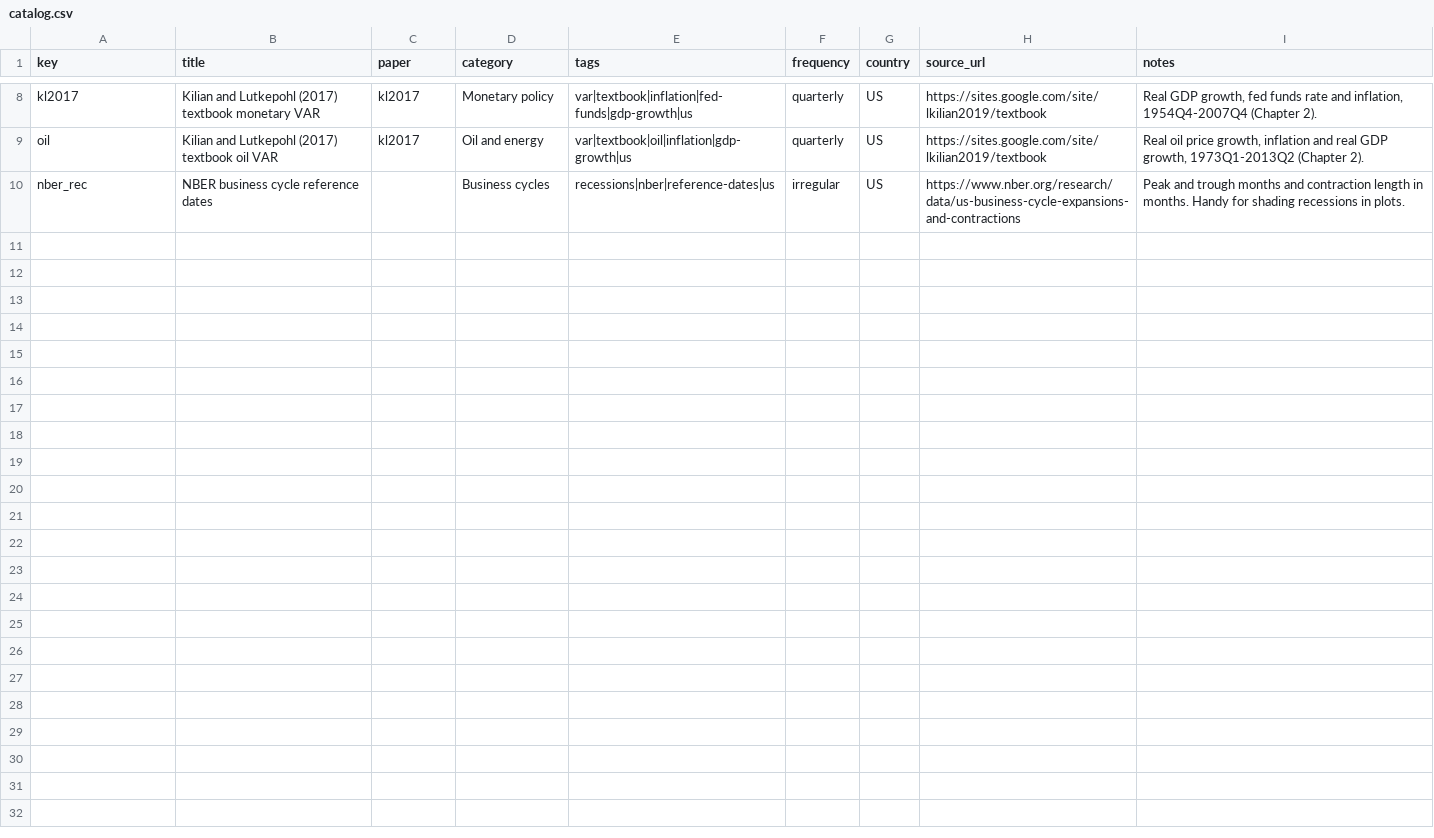
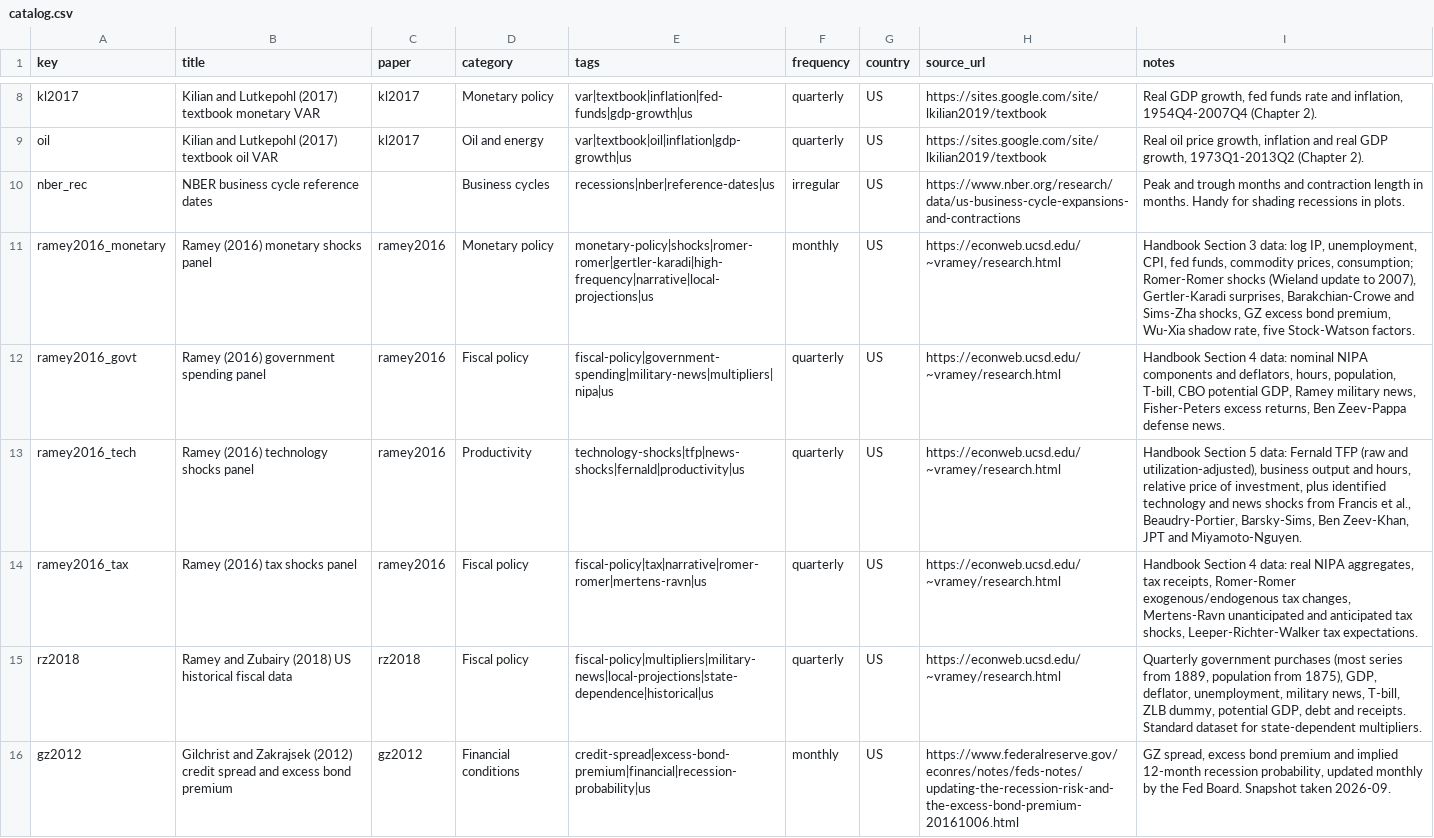
Before and after one commit to kvasilopoulos/econdata, a CSV file: data-raw/catalog.csv, drawn as a sheet; only a part is shown, gaps mark what is left out; the diff names each change by its address in the sheet, - before the commit and + after, or states it on an @@ line.

Commit message:
Catalog the new datasets and add a variables dictionary
variables: column descriptions for bbe2005, ramey2016_* and rz2018 pulled
from the source readme sheets (bbe2005 catalog is windows-1252). New
categories: Fiscal policy, Financial conditions, Productivity.

```diff
--- a/data-raw/catalog.csv
+++ b/data-raw/catalog.csv
+row 11: ramey2016_monetary | Ramey (2016) monetary shocks panel | ramey2016 | Monetary policy | monetary-policy|shocks|romer-romer|gertler-karadi|high-frequency|narrative|local-projections|us | monthly | US | https://econweb.ucsd.edu/~vramey/research.html | Handbook Section 3 data: log IP, unemployment, CPI, fed funds, commodity prices, consumption; Romer-Romer shocks (Wieland update to 2007), Gertler-Karadi surprises, Barakchian-Crowe and Sims-Zha shocks, GZ excess bond premium, Wu-Xia shadow rate, five Stock-Watson factors.
+row 12: ramey2016_govt | Ramey (2016) government spending panel | ramey2016 | Fiscal policy | fiscal-policy|government-spending|military-news|multipliers|nipa|us | quarterly | US | https://econweb.ucsd.edu/~vramey/research.html | Handbook Section 4 data: nominal NIPA components and deflators, hours, population, T-bill, CBO potential GDP, Ramey military news, Fisher-Peters excess returns, Ben Zeev-Pappa defense news.
+row 13: ramey2016_tech | Ramey (2016) technology shocks panel | ramey2016 | Productivity | technology-shocks|tfp|news-shocks|fernald|productivity|us | quarterly | US | https://econweb.ucsd.edu/~vramey/research.html | Handbook Section 5 data: Fernald TFP (raw and utilization-adjusted), business output and hours, relative price of investment, plus identified technology and news shocks from Francis et al., Beaudry-Portier, Barsky-Sims, Ben Zeev-Khan, JPT and Miyamoto-Nguyen.
+row 14: ramey2016_tax | Ramey (2016) tax shocks panel | ramey2016 | Fiscal policy | fiscal-policy|tax|narrative|romer-romer|mertens-ravn|us | quarterly | US | https://econweb.ucsd.edu/~vramey/research.html | Handbook Section 4 data: real NIPA aggregates, tax receipts, Romer-Romer exogenous/endogenous tax changes, Mertens-Ravn unanticipated and anticipated tax shocks, Leeper-Richter-Walker tax expectations.
+row 15: rz2018 | Ramey and Zubairy (2018) US historical fiscal data | rz2018 | Fiscal policy | fiscal-policy|multipliers|military-news|local-projections|state-dependence|historical|us | quarterly | US | https://econweb.ucsd.edu/~vramey/research.html | Quarterly government purchases (most series from 1889, population from 1875), GDP, deflator, unemployment, military news, T-bill, ZLB dummy, potential GDP, debt and receipts. Standard dataset for state-dependent multipliers.
+row 16: gz2012 | Gilchrist and Zakrajsek (2012) credit spread and excess bond premium | gz2012 | Financial conditions | credit-spread|excess-bond-premium|financial|recession-probability|us | monthly | US | https://www.federalreserve.gov/econres/notes/feds-notes/updating-the-recession-risk-and-the-excess-bond-premium-20161006.html | GZ spread, excess bond premium and implied 12-month recession probability, updated monthly by the Fed Board. Snapshot taken 2026-09.
```
Also changed, not shown: 12 other files.
